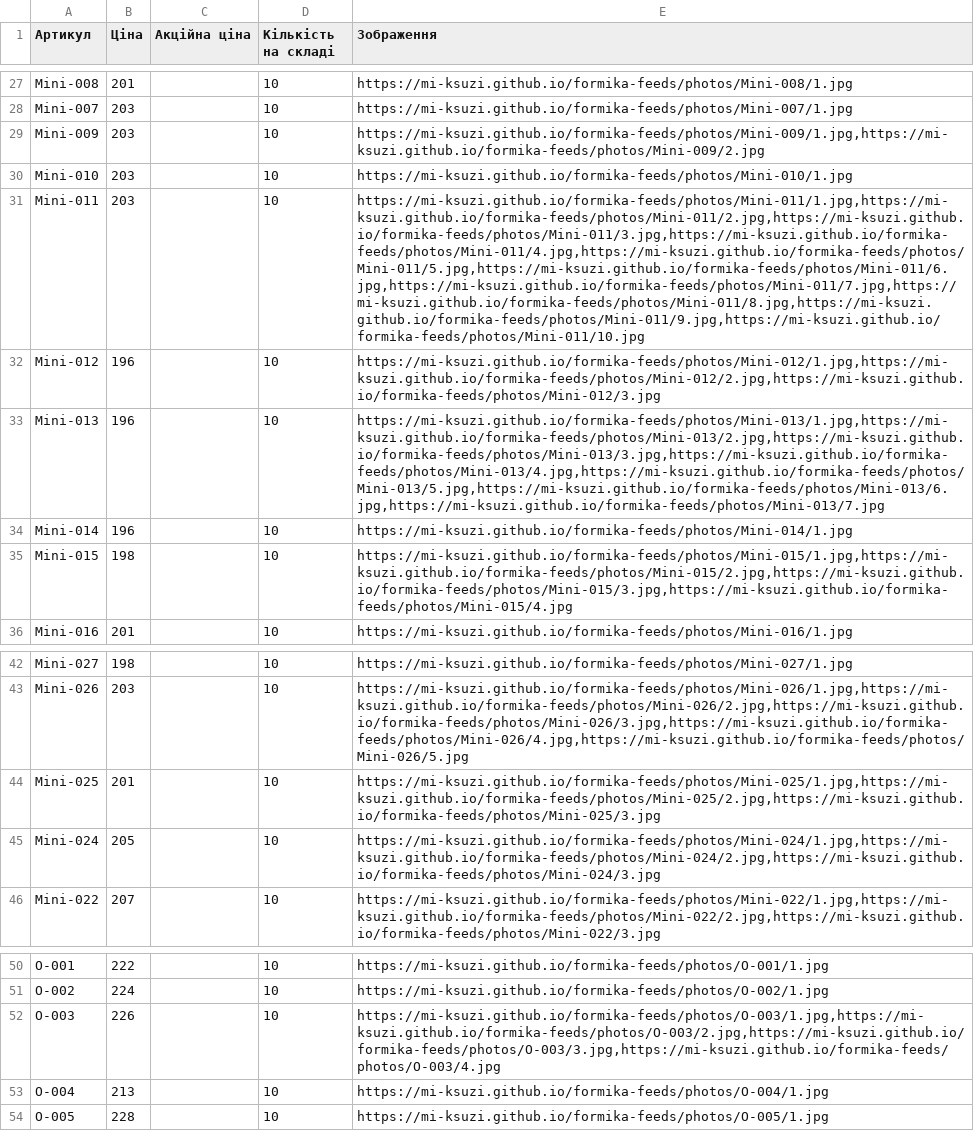
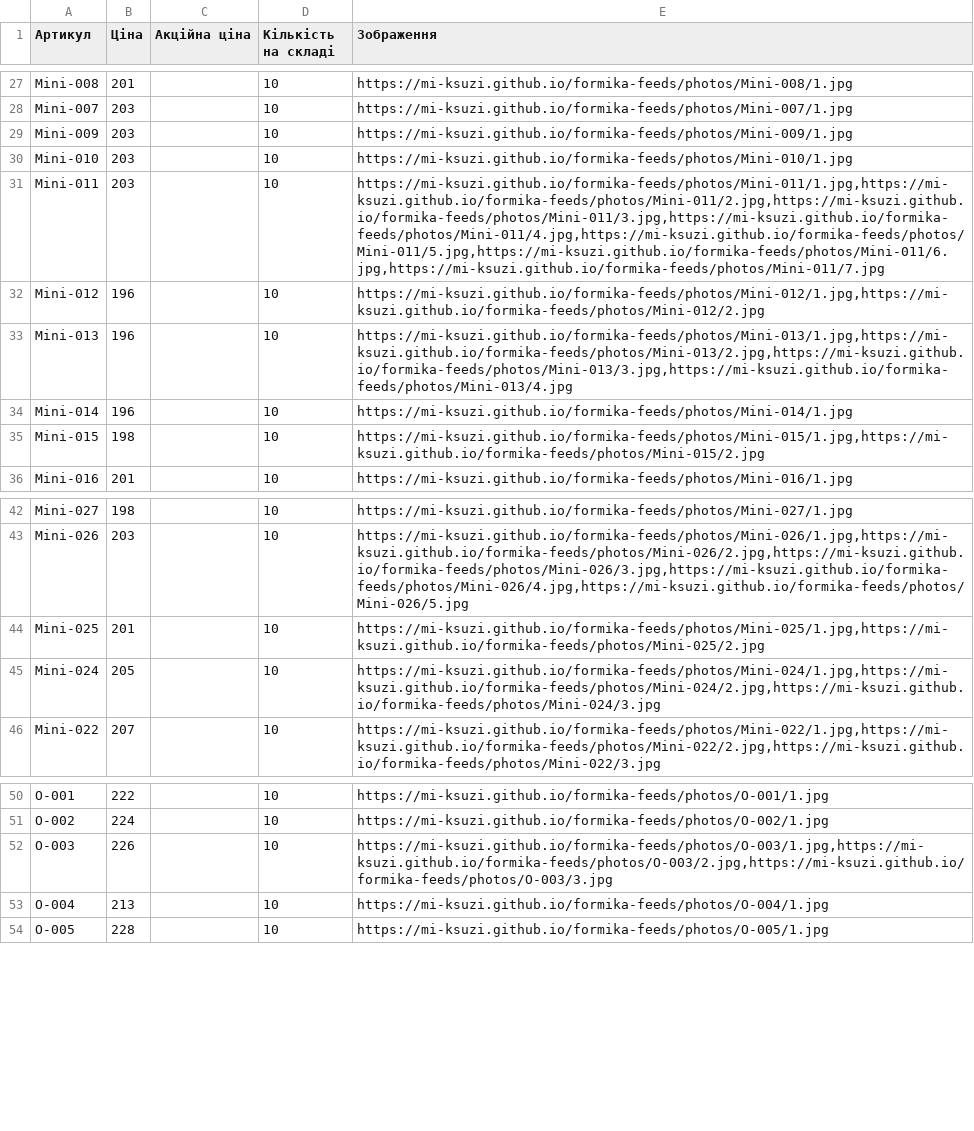
Before and after one commit to Mi-Ksuzi/formika-feeds, a CSV file: feeds/formika-update.csv, drawn as a sheet; only a part is shown, gaps mark what is left out; the diff names each change by its address in the sheet, - before the commit and + after, or states it on an @@ line.

```diff
--- a/feeds/formika-update.csv
+++ b/feeds/formika-update.csv
-E29 (Зображення): https://mi-ksuzi.github.io/formika-feeds/photos/Mini-009/1.jpg,https://mi-ksuzi.github.io/formika-feeds/photos/Mini-009/2.jpg
+E29 (Зображення): https://mi-ksuzi.github.io/formika-feeds/photos/Mini-009/1.jpg
-E31 (Зображення): https://mi-ksuzi.github.io/formika-feeds/photos/Mini-011/1.jpg,https://mi-ksuzi.github.io/formika-feeds/photos/Mini-011/2.jpg,https://mi-ksuzi.github.io/formika-feeds/photos/Mini-011/3.jpg,https://mi-ksuzi.github.io/formika-feeds/photos/Mini-011/4.jpg,https://mi-ksuzi.github.io/formika-feeds/photos/Mini-011/5.jpg,https://mi-ksuzi.github.io/formika-feeds/photos/Mini-011/6.jpg,https://mi-ksuzi.github.io/formika-feeds/photos/Mini-011/7.jpg,https://mi-ksuzi.github.io/formika-feeds/photos/Mini-011/8.jpg,https://mi-ksuzi.github.io/formika-feeds/photos/Mini-011/9.jpg,https://mi-ksuzi.github.io/formika-feeds/photos/Mini-011/10.jpg
+E31 (Зображення): https://mi-ksuzi.github.io/formika-feeds/photos/Mini-011/1.jpg,https://mi-ksuzi.github.io/formika-feeds/photos/Mini-011/2.jpg,https://mi-ksuzi.github.io/formika-feeds/photos/Mini-011/3.jpg,https://mi-ksuzi.github.io/formika-feeds/photos/Mini-011/4.jpg,https://mi-ksuzi.github.io/formika-feeds/photos/Mini-011/5.jpg,https://mi-ksuzi.github.io/formika-feeds/photos/Mini-011/6.jpg,https://mi-ksuzi.github.io/formika-feeds/photos/Mini-011/7.jpg
-E32 (Зображення): https://mi-ksuzi.github.io/formika-feeds/photos/Mini-012/1.jpg,https://mi-ksuzi.github.io/formika-feeds/photos/Mini-012/2.jpg,https://mi-ksuzi.github.io/formika-feeds/photos/Mini-012/3.jpg
+E32 (Зображення): https://mi-ksuzi.github.io/formika-feeds/photos/Mini-012/1.jpg,https://mi-ksuzi.github.io/formika-feeds/photos/Mini-012/2.jpg
-E33 (Зображення): https://mi-ksuzi.github.io/formika-feeds/photos/Mini-013/1.jpg,https://mi-ksuzi.github.io/formika-feeds/photos/Mini-013/2.jpg,https://mi-ksuzi.github.io/formika-feeds/photos/Mini-013/3.jpg,https://mi-ksuzi.github.io/formika-feeds/photos/Mini-013/4.jpg,https://mi-ksuzi.github.io/formika-feeds/photos/Mini-013/5.jpg,https://mi-ksuzi.github.io/formika-feeds/photos/Mini-013/6.jpg,https://mi-ksuzi.github.io/formika-feeds/photos/Mini-013/7.jpg
+E33 (Зображення): https://mi-ksuzi.github.io/formika-feeds/photos/Mini-013/1.jpg,https://mi-ksuzi.github.io/formika-feeds/photos/Mini-013/2.jpg,https://mi-ksuzi.github.io/formika-feeds/photos/Mini-013/3.jpg,https://mi-ksuzi.github.io/formika-feeds/photos/Mini-013/4.jpg
-E35 (Зображення): https://mi-ksuzi.github.io/formika-feeds/photos/Mini-015/1.jpg,https://mi-ksuzi.github.io/formika-feeds/photos/Mini-015/2.jpg,https://mi-ksuzi.github.io/formika-feeds/photos/Mini-015/3.jpg,https://mi-ksuzi.github.io/formika-feeds/photos/Mini-015/4.jpg
+E35 (Зображення): https://mi-ksuzi.github.io/formika-feeds/photos/Mini-015/1.jpg,https://mi-ksuzi.github.io/formika-feeds/photos/Mini-015/2.jpg
-E44 (Зображення): https://mi-ksuzi.github.io/formika-feeds/photos/Mini-025/1.jpg,https://mi-ksuzi.github.io/formika-feeds/photos/Mini-025/2.jpg,https://mi-ksuzi.github.io/formika-feeds/photos/Mini-025/3.jpg
+E44 (Зображення): https://mi-ksuzi.github.io/formika-feeds/photos/Mini-025/1.jpg,https://mi-ksuzi.github.io/formika-feeds/photos/Mini-025/2.jpg
-E52 (Зображення): https://mi-ksuzi.github.io/formika-feeds/photos/O-003/1.jpg,https://mi-ksuzi.github.io/formika-feeds/photos/O-003/2.jpg,https://mi-ksuzi.github.io/formika-feeds/photos/O-003/3.jpg,https://mi-ksuzi.github.io/formika-feeds/photos/O-003/4.jpg
+E52 (Зображення): https://mi-ksuzi.github.io/formika-feeds/photos/O-003/1.jpg,https://mi-ksuzi.github.io/formika-feeds/photos/O-003/2.jpg,https://mi-ksuzi.github.io/formika-feeds/photos/O-003/3.jpg
```
Also changed, not shown: feeds/prom-update.csv, 28 other files.
